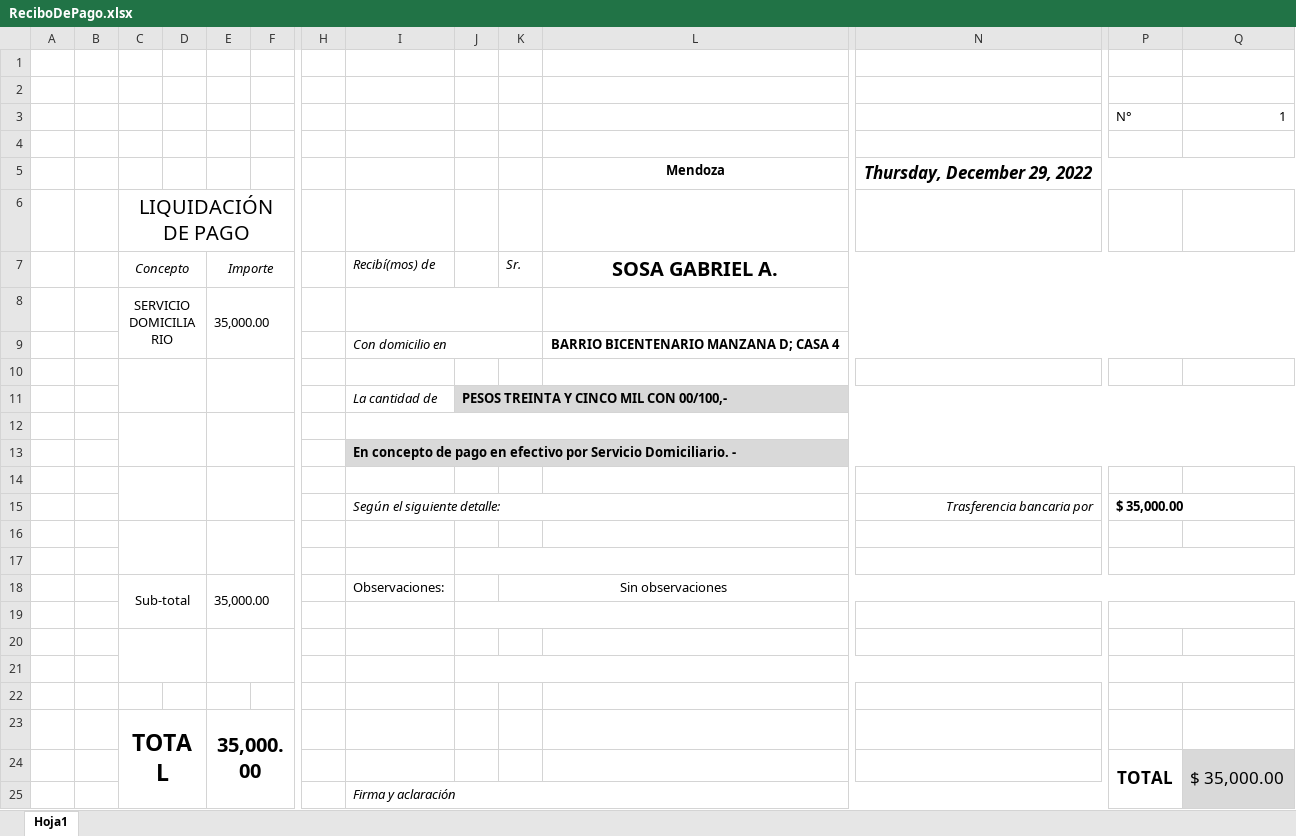
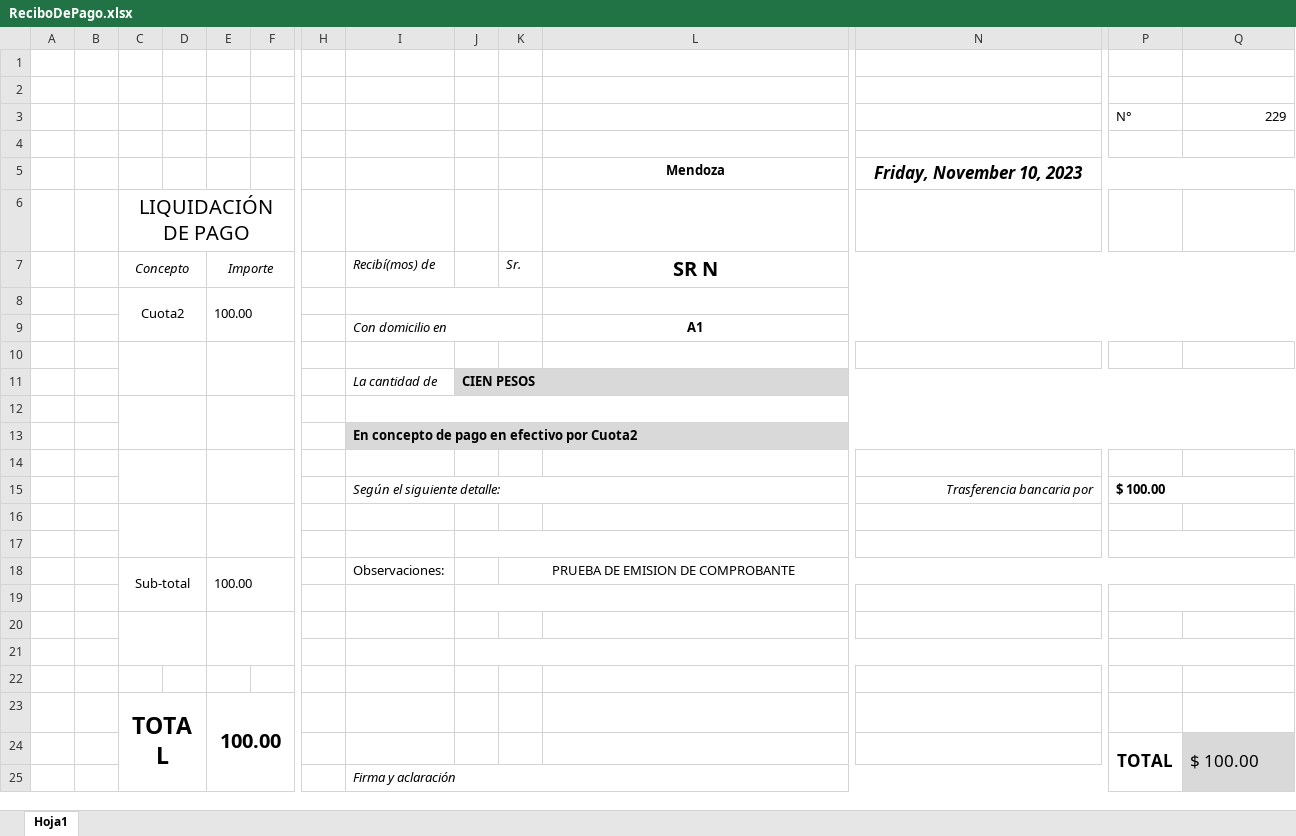
Before and after one commit to MarioOcampo1/ServerJoval, an Excel workbook: src/public/plantillas/ReciboDePago.xlsx, sheet Hoja1, drawn as a sheet; only a part is shown, gaps mark what is left out; values as stored, in another font and other column widths than the file's, no borders; charts and pictures not drawn; removed rows and columns are numbered as before the commit, all else as after; rows hold the shown columns only; the diff names each change by its address in the sheet, - before the commit and + after, or states it on an @@ line.

Commit message:
ediciones en recibo de pago y en como se carga el mismo.

```diff
--- a/src/public/plantillas/ReciboDePago.xlsx (sheet Hoja1)
+++ b/src/public/plantillas/ReciboDePago.xlsx (sheet Hoja1)
-Q3: 1
+Q3: 229
-N5: Thursday, December 29, 2022
+N5: Friday, November 10, 2023
-L7: SOSA GABRIEL A.
+L7: SR N
-row 8:  |  | SERVICIO DOMICILIARIO |  | 35,000.00
+row 8:  |  | Cuota2 |  | 100.00
-L9: BARRIO BICENTENARIO MANZANA D; CASA 4
+L9: A1
-J11: PESOS TREINTA Y CINCO MIL CON 00/100,-
+J11: CIEN PESOS
-I13: …efectivo por Servicio Domiciliario. -
+I13: …efectivo por Cuota2
-P15: $ 35,000.00
+P15: $ 100.00
-E18: 35,000.00
+E18: 100.00
-K18: Sin observaciones
+K18: PRUEBA DE EMISION DE COMPROBANTE
-E23: 35,000.00
+E23: 100.00
-Q24: $ 35,000.00
+Q24: $ 100.00
```
Also changed, not shown: 1 other file.
